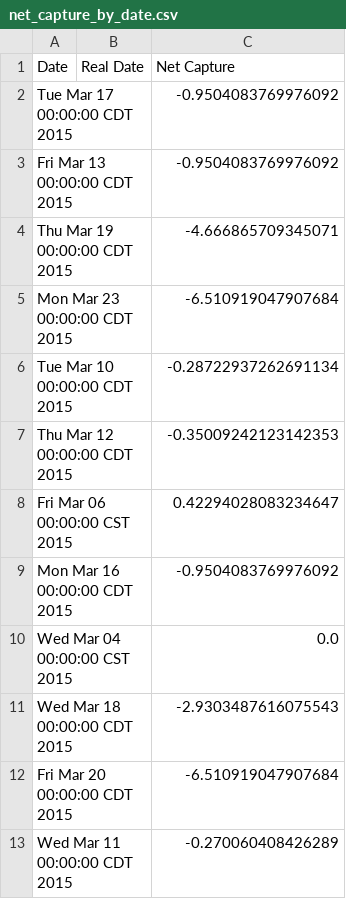
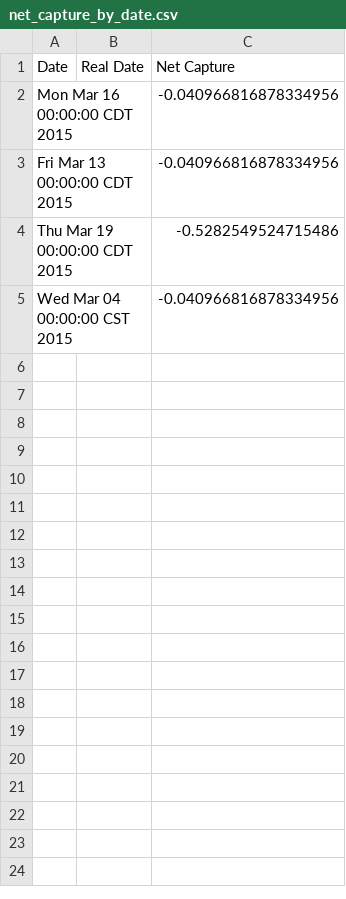
Before and after one commit to stockit/stockit, a CSV file: results/fold_0/net_capture_by_date.csv, drawn as a sheet.

```diff
--- a/results/fold_0/net_capture_by_date.csv
+++ b/results/fold_0/net_capture_by_date.csv
@@ -1,13 +1,5 @@
 Date, Real Date, Net Capture
-Tue Mar 17 00:00:00 CDT 2015, , -0.9504083769976092
-Fri Mar 13 00:00:00 CDT 2015, , -0.9504083769976092
-Thu Mar 19 00:00:00 CDT 2015, , -4.666865709345071
-Mon Mar 23 00:00:00 CDT 2015, , -6.510919047907684
-Tue Mar 10 00:00:00 CDT 2015, , -0.28722937262691134
-Thu Mar 12 00:00:00 CDT 2015, , -0.35009242123142353
-Fri Mar 06 00:00:00 CST 2015, , 0.42294028083234647
-Mon Mar 16 00:00:00 CDT 2015, , -0.9504083769976092
-Wed Mar 04 00:00:00 CST 2015, , 0.0
-Wed Mar 18 00:00:00 CDT 2015, , -2.9303487616075543
-Fri Mar 20 00:00:00 CDT 2015, , -6.510919047907684
-Wed Mar 11 00:00:00 CDT 2015, , -0.270060408426289
+Mon Mar 16 00:00:00 CDT 2015, , -0.040966816878334956
+Fri Mar 13 00:00:00 CDT 2015, , -0.040966816878334956
+Thu Mar 19 00:00:00 CDT 2015, , -0.5282549524715486
+Wed Mar 04 00:00:00 CST 2015, , -0.040966816878334956
```
Also changed, not shown: results/fold_0/aggressive_capture_by_date.csv, results/fold_2/aggressive_capture_by_date.csv, 21 other files.
